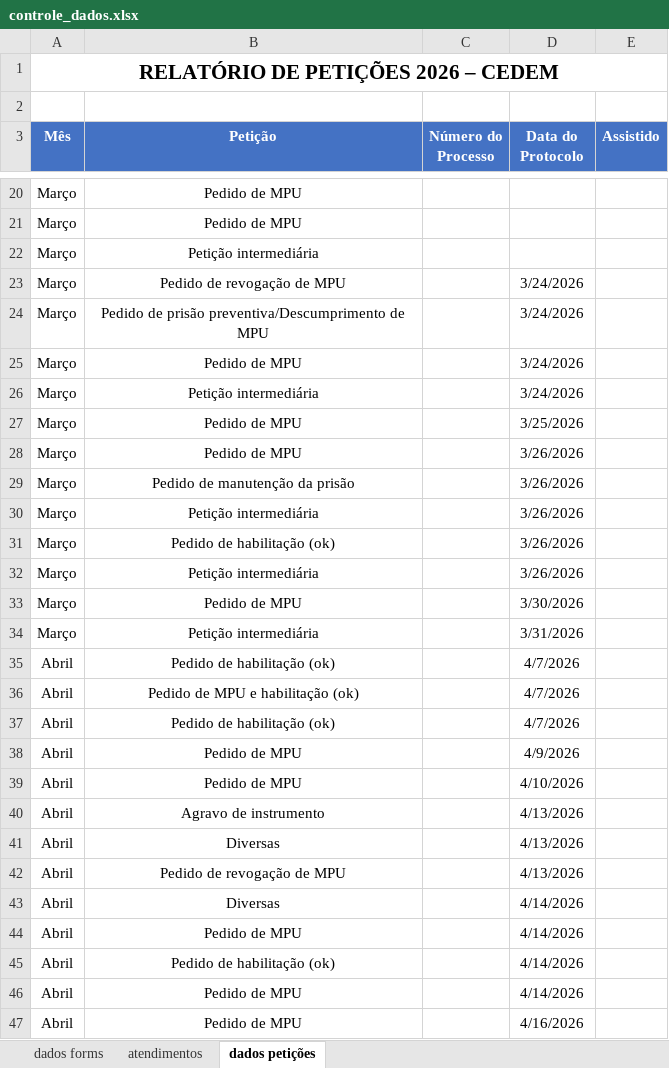
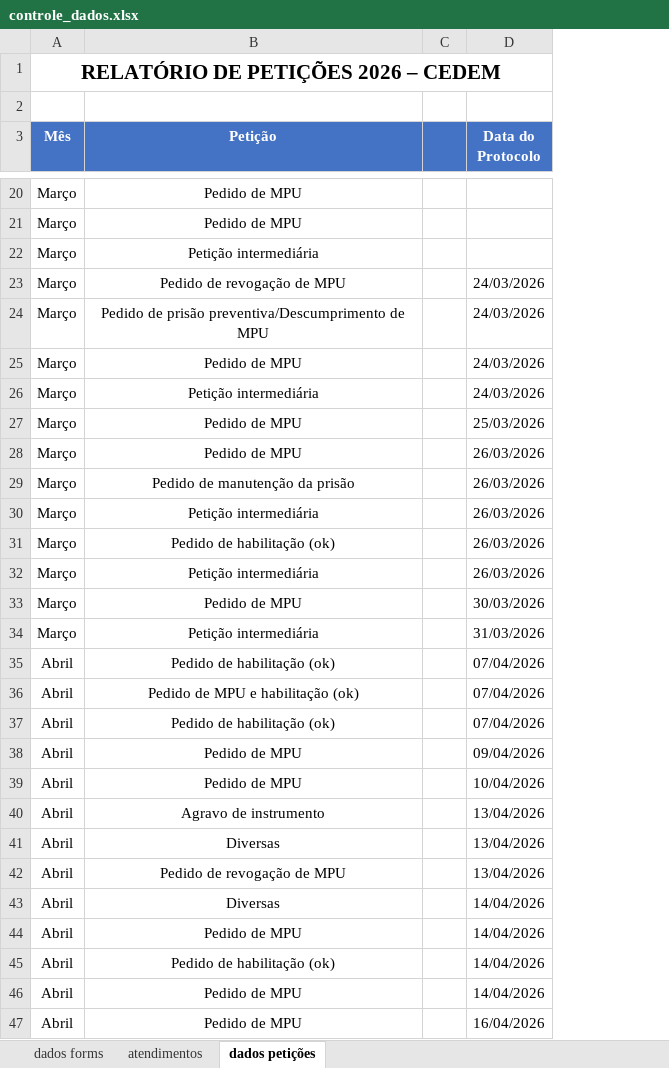
Before and after one commit to barbarassimoess/DefenDelas, an Excel workbook: controle_dados.xlsx, sheet dados petições, drawn as a sheet; only a part is shown, gaps mark what is left out; values as stored, in another font and other column widths than the file's, no borders; charts and pictures not drawn; removed rows and columns are numbered as before the commit, all else as after; the diff covers the shown part only; the diff names each change by its address in the sheet, - before the commit and + after, or states it on an @@ line.

```diff
--- a/controle_dados.xlsx (sheet dados petições)
+++ b/controle_dados.xlsx (sheet dados petições)
-column C (Número do Processo), empty
+column C, empty
-column E (Assistido), empty
-D23:D26 (Data do Protocolo): 3/24/2026
+D23:D26 (Data do Protocolo): 24/03/2026
-D27 (Data do Protocolo): 3/25/2026
+D27 (Data do Protocolo): 25/03/2026
-D28:D32 (Data do Protocolo): 3/26/2026
+D28:D32 (Data do Protocolo): 26/03/2026
-D33 (Data do Protocolo): 3/30/2026
+D33 (Data do Protocolo): 30/03/2026
-D34 (Data do Protocolo): 3/31/2026
+D34 (Data do Protocolo): 31/03/2026
-D35:D37 (Data do Protocolo): 4/7/2026
+D35:D37 (Data do Protocolo): 07/04/2026
-D38 (Data do Protocolo): 4/9/2026
+D38 (Data do Protocolo): 09/04/2026
-D39 (Data do Protocolo): 4/10/2026
+D39 (Data do Protocolo): 10/04/2026
-D40:D42 (Data do Protocolo): 4/13/2026
+D40:D42 (Data do Protocolo): 13/04/2026
-D43:D46 (Data do Protocolo): 4/14/2026
+D43:D46 (Data do Protocolo): 14/04/2026
-D47 (Data do Protocolo): 4/16/2026
+D47 (Data do Protocolo): 16/04/2026
```
Also changed, not shown: other rows of this sheet, sheet atendimentos, sheet dados forms, charts or pictures.
